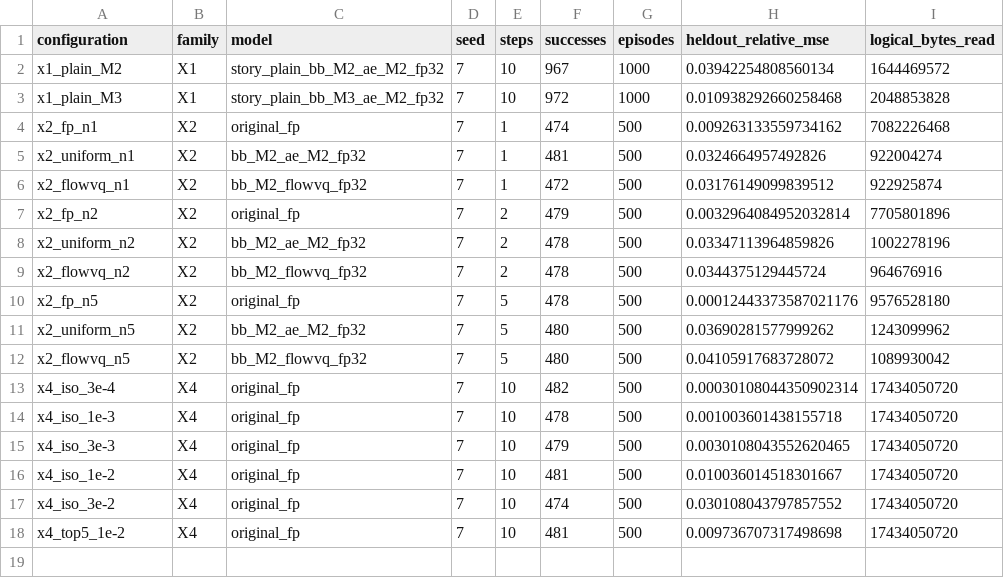
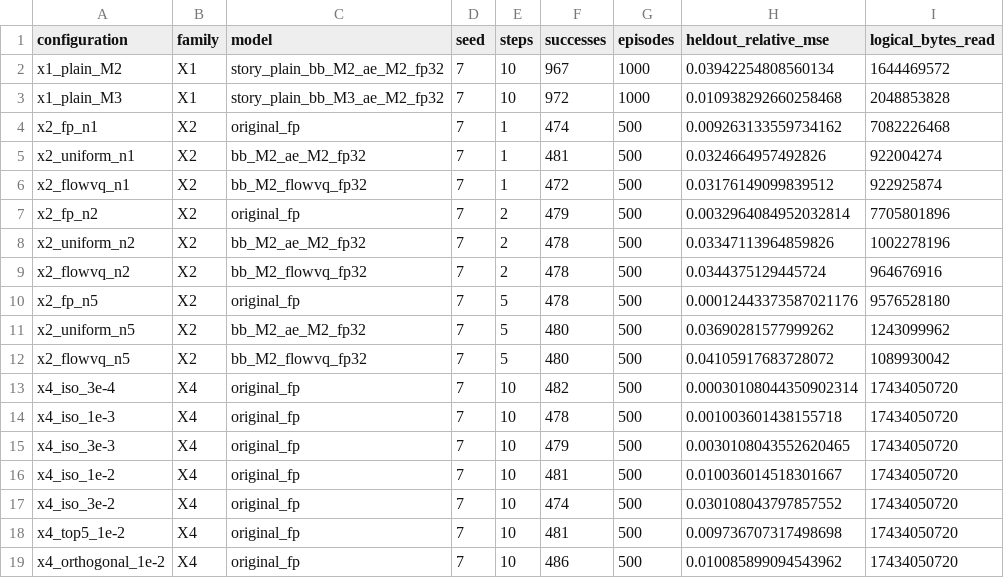
Before and after one commit to ForeverBlue816/yanlongvla, a CSV file: results/story_source_data.csv, drawn as a sheet; the diff names each change by its address in the sheet, - before the commit and + after, or states it on an @@ line.

```diff
--- a/results/story_source_data.csv
+++ b/results/story_source_data.csv
+row 19: x4_orthogonal_1e-2 | X4 | original_fp | 7 | 10 | 486 | 500 | 0.010085899094543962 | 17434050720
```
Also changed, not shown: 13 other files.
